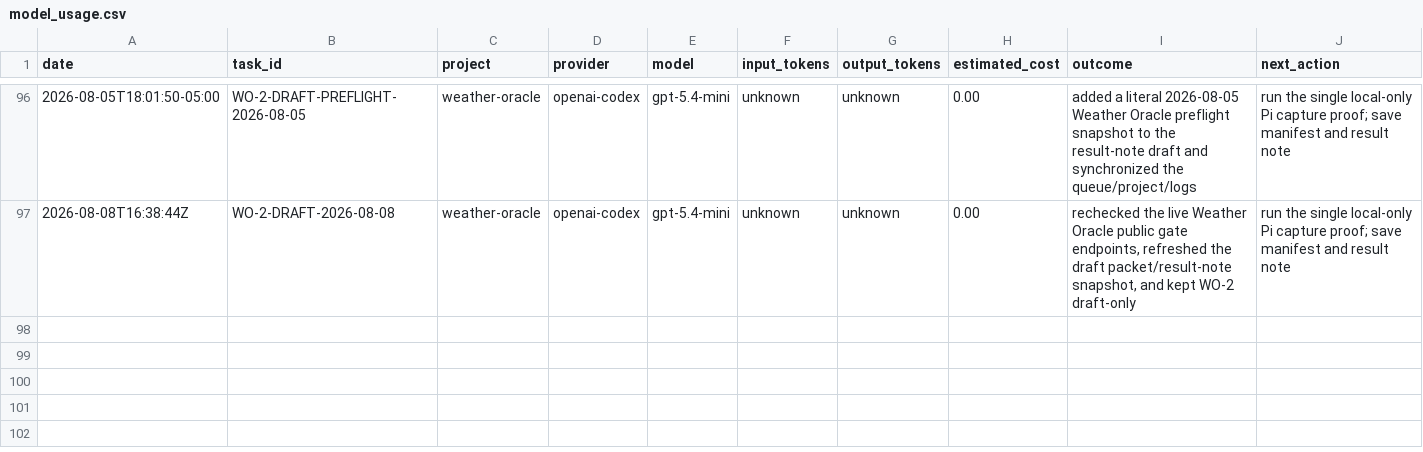
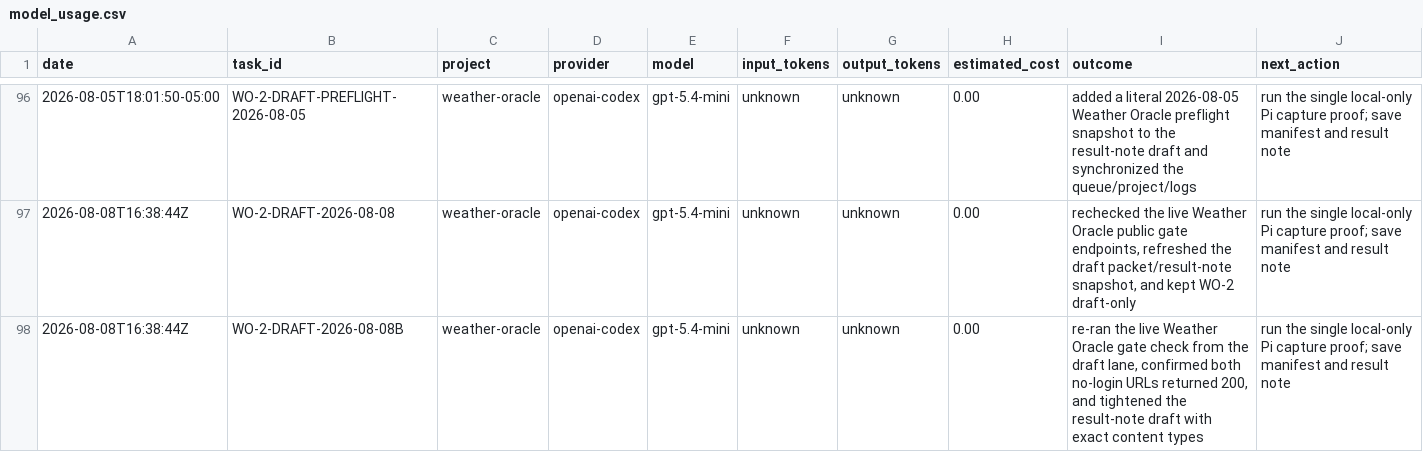
Before and after one commit to jcrypto420/COMMANDER, a CSV file: logs/model_usage.csv, drawn as a sheet; only a part is shown, gaps mark what is left out.

Commit message:
Advance Weather Oracle draft-only handoff

```diff
--- a/logs/model_usage.csv
+++ b/logs/model_usage.csv
@@ -97 +97,2 @@ date,task_id,project,provider,model,input_tokens,output_tokens,estimated_cost,ou
 2026-08-08T16:38:44Z,WO-2-DRAFT-2026-08-08,weather-oracle,openai-codex,gpt-5.4-mini,unknown,unknown,0.00,"rechecked the live Weather Oracle public gate endpoints, refreshed the draft packet/result-note snapshot, and kept WO-2 draft-only","run the single local-only Pi capture proof; save manifest and result note"
+2026-08-08T16:38:44Z,WO-2-DRAFT-2026-08-08B,weather-oracle,openai-codex,gpt-5.4-mini,unknown,unknown,0.00,"re-ran the live Weather Oracle gate check from the draft lane, confirmed both no-login URLs returned 200, and tightened the result-note draft with exact content types","run the single local-only Pi capture proof; save manifest and result note"
```
Also changed, not shown: 3 other files.
